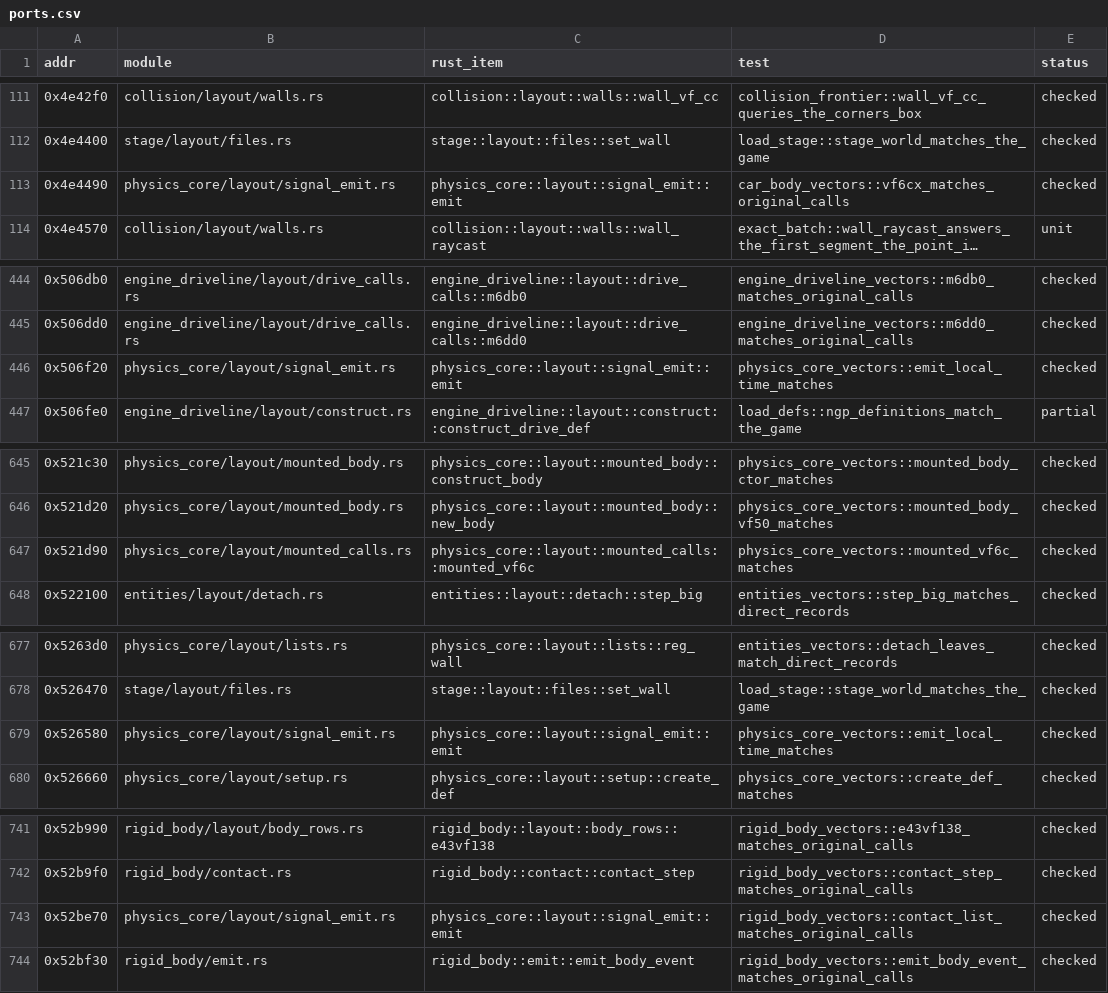
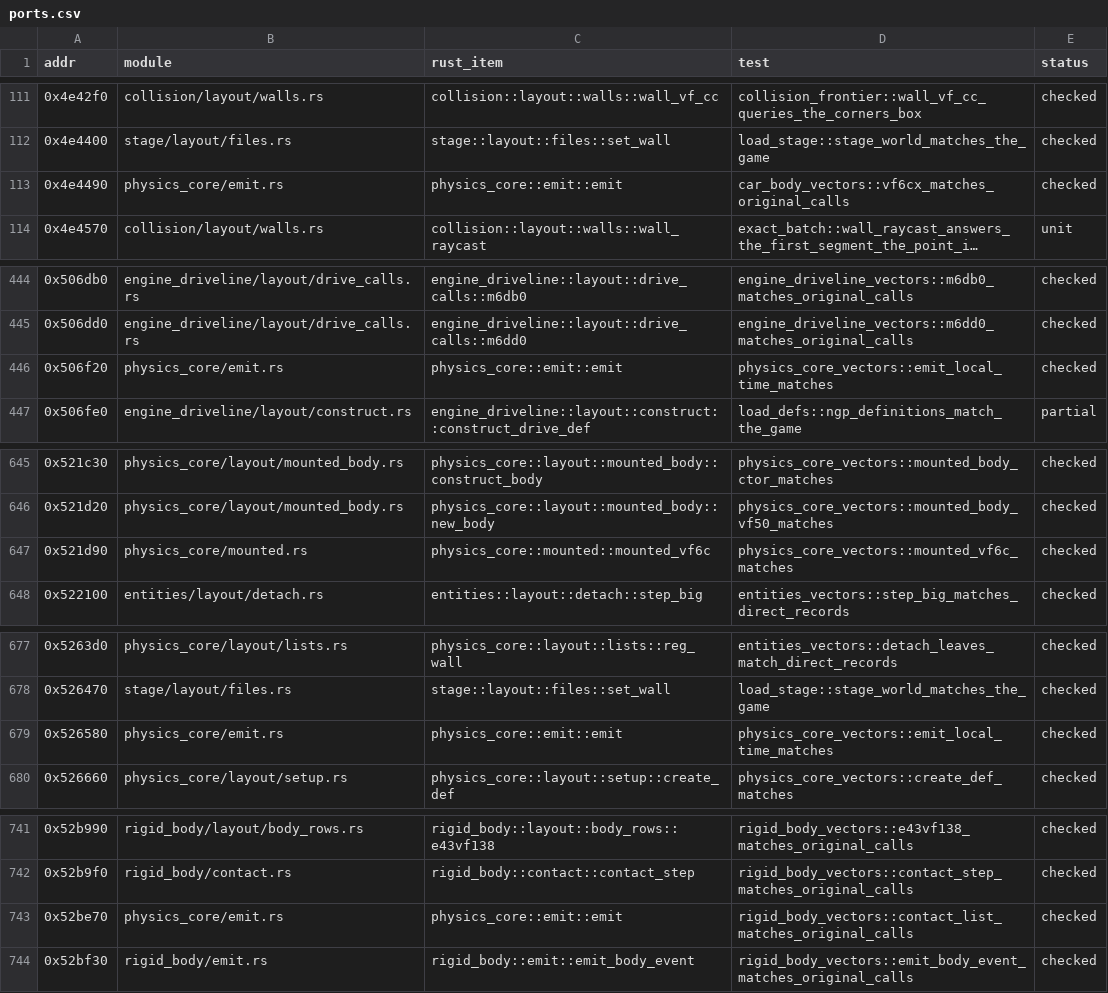
Before and after one commit to JodusNodus/openrbr, a CSV file: crates/rbr-physics/ports.csv, drawn as a sheet; only a part is shown, gaps mark what is left out; long unchanged cells end in …; the diff covers the shown part only; the diff names each change by its address in the sheet, - before the commit and + after, or states it on an @@ line.

Commit message:
Store seam: physics core's signal emit, mounted body and force accumulation over CoreStore

```diff
--- a/crates/rbr-physics/ports.csv
+++ b/crates/rbr-physics/ports.csv
-B113 (module): physics_core/layout/signal_emit.rs
+B113 (module): physics_core/emit.rs
-C113 (rust_item): physics_core::layout::signal_emit::emit
+C113 (rust_item): physics_core::emit::emit
-B446 (module): physics_core/layout/signal_emit.rs
+B446 (module): physics_core/emit.rs
-C446 (rust_item): physics_core::layout::signal_emit::emit
+C446 (rust_item): physics_core::emit::emit
-B647 (module): physics_core/layout/mounted_calls.rs
+B647 (module): physics_core/mounted.rs
-C647 (rust_item): physics_core::layout::mounted_calls::mounted_vf6c
+C647 (rust_item): physics_core::mounted::mounted_vf6c
-B679 (module): physics_core/layout/signal_emit.rs
+B679 (module): physics_core/emit.rs
-C679 (rust_item): physics_core::layout::signal_emit::emit
+C679 (rust_item): physics_core::emit::emit
-B743 (module): physics_core/layout/signal_emit.rs
+B743 (module): physics_core/emit.rs
-C743 (rust_item): physics_core::layout::signal_emit::emit
+C743 (rust_item): physics_core::emit::emit
```
Also changed, not shown: 20 edited cells elsewhere in this file, 10 other files.
